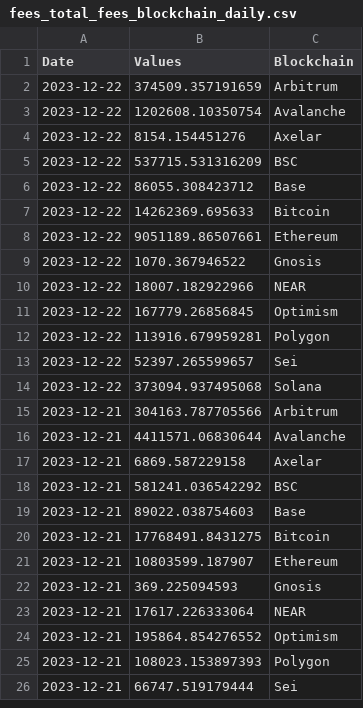
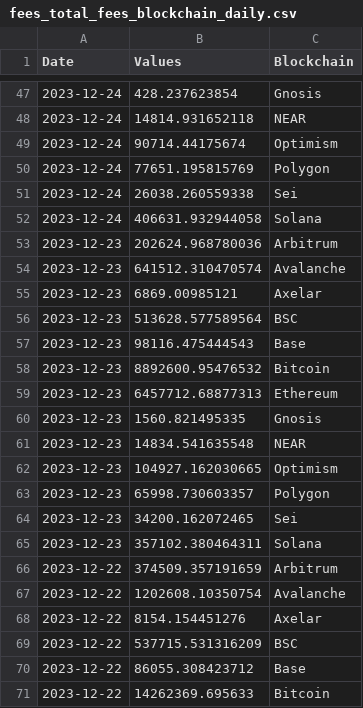
Before and after one commit to alitaslimi/outlier, a CSV file: data/fees_total_fees_blockchain_daily.csv, drawn as a sheet; only a part is shown, gaps mark what is left out; the shorter side is filled out with more unchanged rows; the diff covers the shown part only.

```diff
--- a/data/fees_total_fees_blockchain_daily.csv
+++ b/data/fees_total_fees_blockchain_daily.csv
@@ -2 +47,20 @@ Date,Values,Blockchain
+2023-12-24,428.237623854,Gnosis
+2023-12-24,14814.931652118,NEAR
+2023-12-24,90714.44175674,Optimism
+2023-12-24,77651.195815769,Polygon
+2023-12-24,26038.260559338,Sei
+2023-12-24,406631.932944058,Solana
+2023-12-23,202624.968780036,Arbitrum
+2023-12-23,641512.310470574,Avalanche
+2023-12-23,6869.00985121,Axelar
+2023-12-23,513628.577589564,BSC
+2023-12-23,98116.475444543,Base
+2023-12-23,8892600.95476532,Bitcoin
+2023-12-23,6457712.68877313,Ethereum
+2023-12-23,1560.821495335,Gnosis
+2023-12-23,14834.541635548,NEAR
+2023-12-23,104927.162030665,Optimism
+2023-12-23,65998.730603357,Polygon
+2023-12-23,34200.162072465,Sei
+2023-12-23,357102.380464311,Solana
 2023-12-22,374509.357191659,Arbitrum
```
Also changed, not shown: 45 added rows elsewhere in this file, data/addresses_active_users_blockchain_daily.csv, data/fees_total_gas_used_blockchain_daily.csv, 6 other files.
